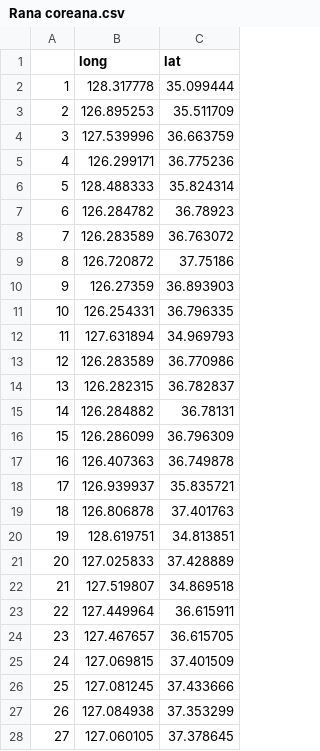
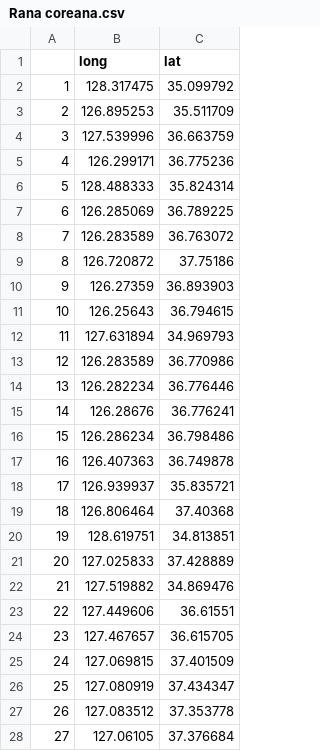
Before and after one commit to yucheols/rok_herps_climate_change, a CSV file: occs_test_workflow/thinned/Rana coreana.csv, drawn as a sheet; only a part is shown; the diff covers the shown part only.

```diff
--- a/occs_test_workflow/thinned/Rana coreana.csv
+++ b/occs_test_workflow/thinned/Rana coreana.csv
@@ -1,3 +1,3 @@
 "","long","lat"
-"1",128.317778,35.099444
+"1",128.317475,35.099792
 "2",126.895253,35.511709
@@ -6,3 +6,3 @@
 "5",128.488333,35.824314
-"6",126.284782,36.78923
+"6",126.285069,36.789225
 "7",126.283589,36.763072
@@ -10,19 +10,19 @@
 "9",126.27359,36.893903
-"10",126.254331,36.796335
+"10",126.25643,36.794615
 "11",127.631894,34.969793
 "12",126.283589,36.770986
-"13",126.282315,36.782837
-"14",126.284882,36.78131
-"15",126.286099,36.796309
+"13",126.282234,36.776446
+"14",126.28676,36.776241
+"15",126.286234,36.798486
 "16",126.407363,36.749878
 "17",126.939937,35.835721
-"18",126.806878,37.401763
+"18",126.806464,37.40368
 "19",128.619751,34.813851
 "20",127.025833,37.428889
-"21",127.519807,34.869518
-"22",127.449964,36.615911
+"21",127.519882,34.869476
+"22",127.449606,36.61551
 "23",127.467657,36.615705
 "24",127.069815,37.401509
-"25",127.081245,37.433666
-"26",127.084938,37.353299
-"27",127.060105,37.378645
+"25",127.080919,37.434347
+"26",127.083512,37.353778
+"27",127.06105,37.376684
```
Also changed, not shown: 167 edited cells elsewhere in this file, occs_test_workflow/thinned/Dryophytes japonicus.csv, occs_test_workflow/thinned/Hynobius leechii.csv, 15 other files.
